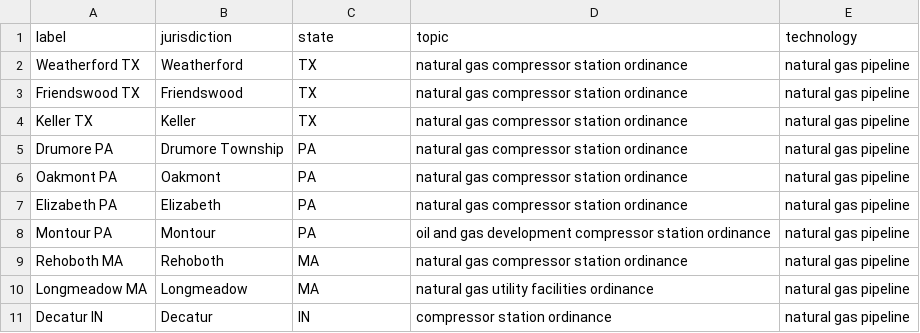
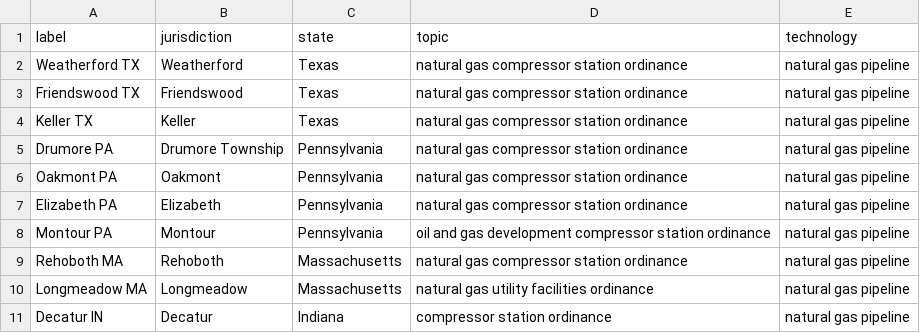
Before and after one commit to bpulluta/parsesweep, a CSV file: config/natural_gas_pipelines/targets.csv, drawn as a sheet.

Commit message:
fix: use full state names in targets.csv to avoid Google boolean operator conflict
State abbreviations like 'OR' (Oregon) and 'IN' (Indiana) are interpreted
as boolean operators by Google, breaking search queries. Using full state
names ('Oregon', 'Indiana') avoids this without quoting hacks in query templates.

Also fixes pipeline accounting manifest lookup for consolidated curated dir
(filter non-directory entries from runs/ listing).

```diff
--- a/config/natural_gas_pipelines/targets.csv
+++ b/config/natural_gas_pipelines/targets.csv
@@ -1,11 +1,11 @@
 label,jurisdiction,state,topic,technology
-"Weatherford TX","Weatherford",TX,natural gas compressor station ordinance,natural gas pipeline
-"Friendswood TX","Friendswood",TX,natural gas compressor station ordinance,natural gas pipeline
-"Keller TX","Keller",TX,natural gas compressor station ordinance,natural gas pipeline
-"Drumore PA","Drumore Township",PA,natural gas compressor station ordinance,natural gas pipeline
-"Oakmont PA","Oakmont",PA,natural gas compressor station ordinance,natural gas pipeline
-"Elizabeth PA","Elizabeth",PA,natural gas compressor station ordinance,natural gas pipeline
-"Montour PA","Montour",PA,oil and gas development compressor station ordinance,natural gas pipeline
-"Rehoboth MA","Rehoboth",MA,natural gas compressor station ordinance,natural gas pipeline
-"Longmeadow MA","Longmeadow",MA,natural gas utility facilities ordinance,natural gas pipeline
-"Decatur IN","Decatur",IN,compressor station ordinance,natural gas pipeline
+"Weatherford TX","Weatherford",Texas,natural gas compressor station ordinance,natural gas pipeline
+"Friendswood TX","Friendswood",Texas,natural gas compressor station ordinance,natural gas pipeline
+"Keller TX","Keller",Texas,natural gas compressor station ordinance,natural gas pipeline
+"Drumore PA","Drumore Township",Pennsylvania,natural gas compressor station ordinance,natural gas pipeline
+"Oakmont PA","Oakmont",Pennsylvania,natural gas compressor station ordinance,natural gas pipeline
+"Elizabeth PA","Elizabeth",Pennsylvania,natural gas compressor station ordinance,natural gas pipeline
+"Montour PA","Montour",Pennsylvania,oil and gas development compressor station ordinance,natural gas pipeline
+"Rehoboth MA","Rehoboth",Massachusetts,natural gas compressor station ordinance,natural gas pipeline
+"Longmeadow MA","Longmeadow",Massachusetts,natural gas utility facilities ordinance,natural gas pipeline
+"Decatur IN","Decatur",Indiana,compressor station ordinance,natural gas pipeline
```
Also changed, not shown: config/geothermal_ordinances/targets.csv, 1 other file.
